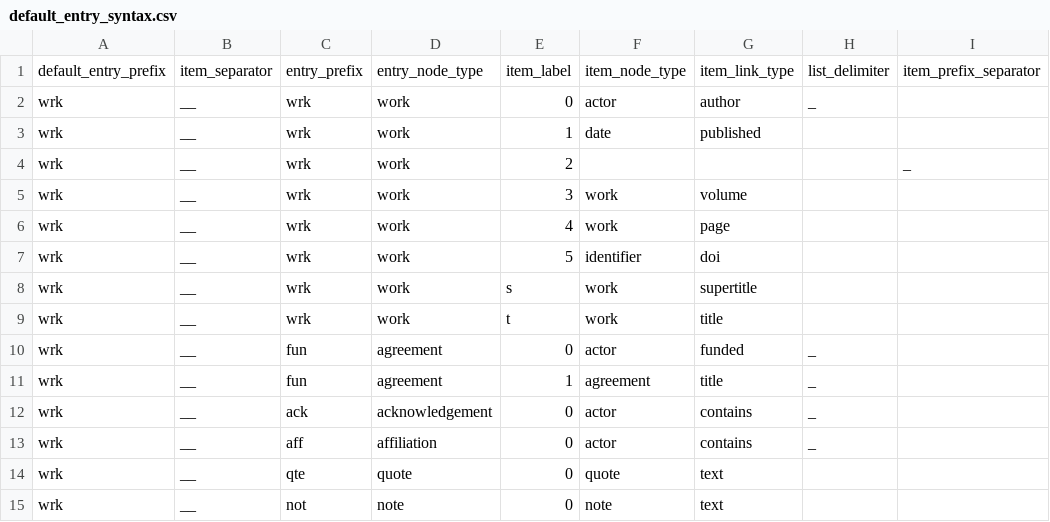
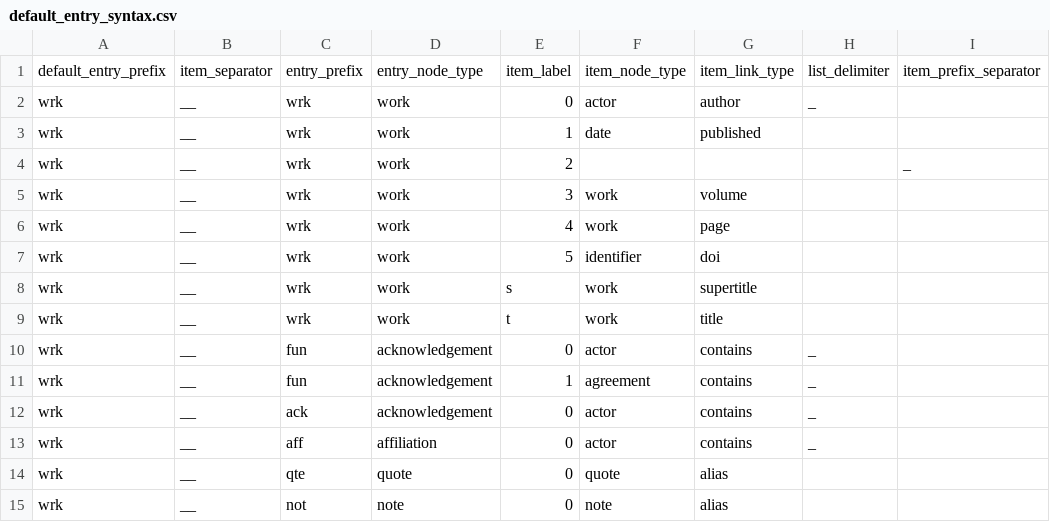
Before and after one commit to shortorian/bibliograph, a CSV file: bibliograph/resources/default_entry_syntax.csv, drawn as a sheet; only a part is shown; the diff names each change by its address in the sheet, - before the commit and + after, or states it on an @@ line.

Commit message:
add tn.synthesize_shorthand_entries

```diff
--- a/bibliograph/resources/default_entry_syntax.csv
+++ b/bibliograph/resources/default_entry_syntax.csv
-D10:D11: agreement
+D10:D11: acknowledgement
-G10: funded
+G10: contains
-G11: title
+G11: contains
-G14:G15: text
+G14:G15: alias
```
Also changed, not shown: 7 other files.
